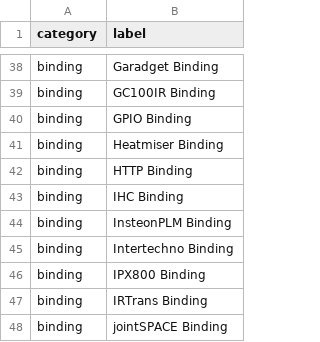
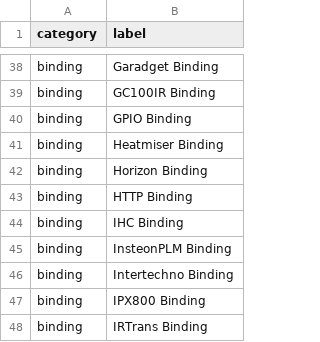
Before and after one commit to openhab/openhab-docs, a CSV file: _data/oh1addons.csv, drawn as a sheet; only a part is shown, gaps mark what is left out; the shorter side is filled out with more unchanged rows.

```diff
--- a/_data/oh1addons.csv
+++ b/_data/oh1addons.csv
@@ -41,2 +41,3 @@ binding,GPIO Binding
 binding,Heatmiser Binding
+binding,Horizon Binding
 binding,HTTP Binding
```
Also changed, not shown: _data/bindings.csv, 15 other files.
